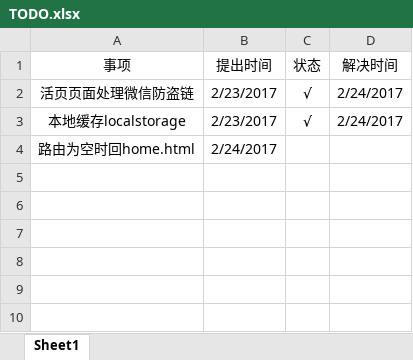
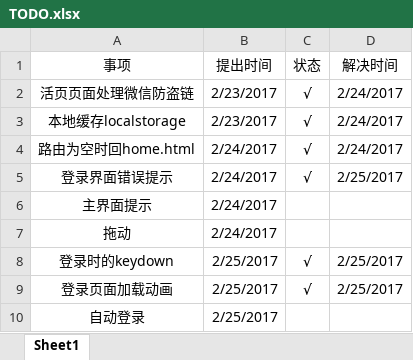
Before and after one commit to BobXWu/HeraldElectron, an Excel workbook: TODO.xlsx, sheet Sheet1, drawn as a sheet; values as stored, in another font and other column widths than the file's, no borders; the diff names each change by its address in the sheet, - before the commit and + after, or states it on an @@ line.

```diff
--- a/TODO.xlsx (sheet Sheet1)
+++ b/TODO.xlsx (sheet Sheet1)
-C4 (状态): (empty)
+C4 (状态): √
-D4 (解决时间): (empty)
+D4 (解决时间): 2/24/2017
+row 5: 登录界面错误提示 | 2/24/2017 | √ | 2/25/2017
+row 6: 主界面提示 | 2/24/2017
+row 7: 拖动 | 2/24/2017
+row 8: 登录时的keydown | 2/25/2017 | √ | 2/25/2017
+row 9: 登录页面加载动画 | 2/25/2017 | √ | 2/25/2017
+row 10: 自动登录 | 2/25/2017
```
Also changed, not shown: 6 other files.
